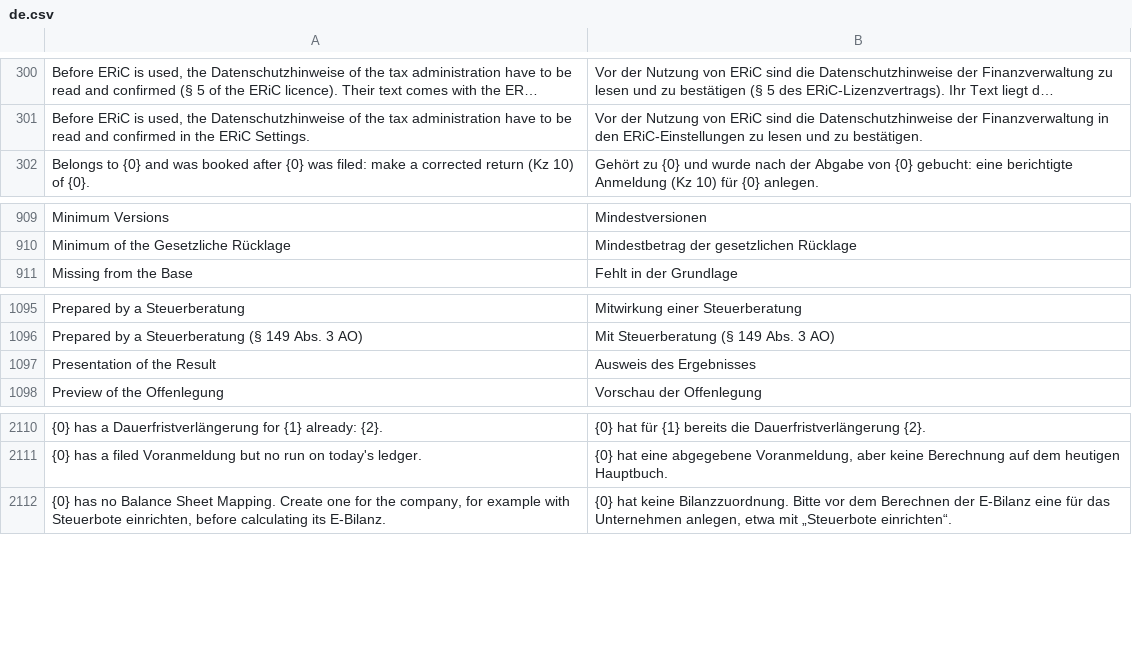
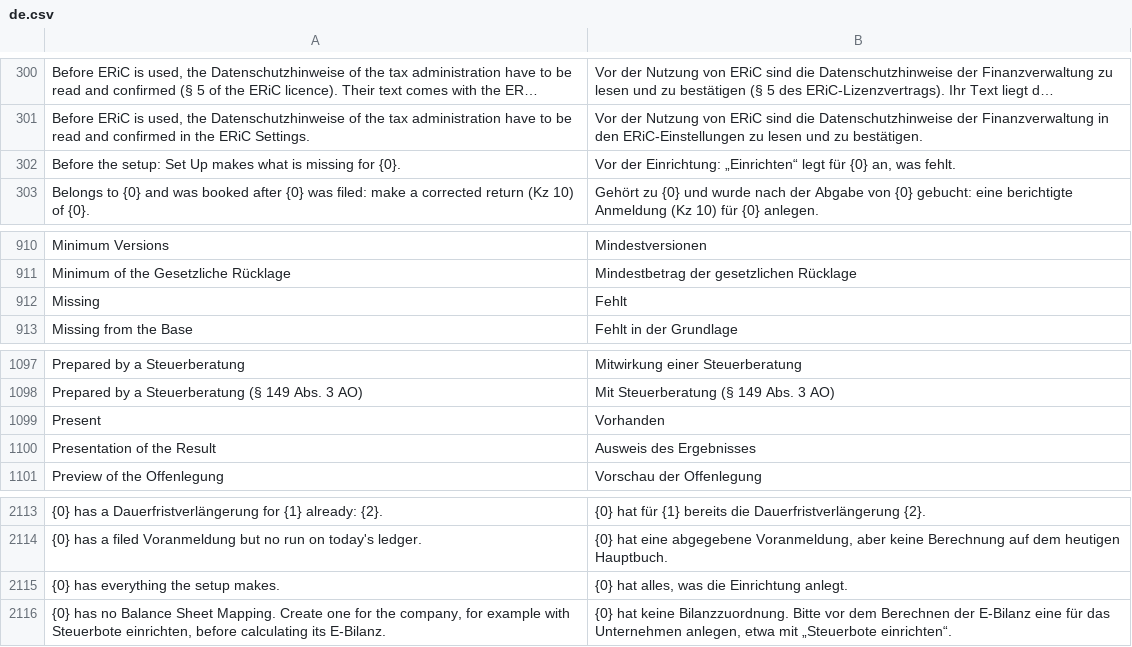
Before and after one commit to encircle360-oss/steuerbote, a CSV file: steuerbote/translations/de.csv, drawn as a sheet; only a part is shown, gaps mark what is left out; long unchanged cells end in ….

Commit message:
show the status of every setup step when a company is chosen, before the setup runs

```diff
--- a/steuerbote/translations/de.csv
+++ b/steuerbote/translations/de.csv
@@ -301,2 +301,3 @@
 "Before ERiC is used, the Datenschutzhinweise of the tax administration have to be read and confirmed in the ERiC Settings.","Vor der Nutzung von ERiC sind die Datenschutzhinweise der Finanzverwaltung in den ERiC-Einstellungen zu lesen und zu bestätigen."
+"Before the setup: Set Up makes what is missing for {0}.","Vor der Einrichtung: „Einrichten“ legt für {0} an, was fehlt."
 "Belongs to {0} and was booked after {0} was filed: make a corrected return (Kz 10) of {0}.","Gehört zu {0} und wurde nach der Abgabe von {0} gebucht: eine berichtigte Anmeldung (Kz 10) für {0} anlegen."
@@ -910,2 +911,3 @@
 "Minimum of the Gesetzliche Rücklage","Mindestbetrag der gesetzlichen Rücklage"
+"Missing","Fehlt"
 "Missing from the Base","Fehlt in der Grundlage"
@@ -1096,2 +1098,3 @@
 "Prepared by a Steuerberatung (§ 149 Abs. 3 AO)","Mit Steuerberatung (§ 149 Abs. 3 AO)"
+"Present","Vorhanden"
 "Presentation of the Result","Ausweis des Ergebnisses"
@@ -2111,2 +2114,3 @@
 "{0} has a filed Voranmeldung but no run on today's ledger.","{0} hat eine abgegebene Voranmeldung, aber keine Berechnung auf dem heutigen Hauptbuch."
+"{0} has everything the setup makes.","{0} hat alles, was die Einrichtung anlegt."
 "{0} has no Balance Sheet Mapping. Create one for the company, for example with Steuerbote einrichten, before calculating its E-Bilanz.","{0} hat keine Bilanzzuordnung. Bitte vor dem Berechnen der E-Bilanz eine für das Unternehmen anlegen, etwa mit „Steuerbote einrichten“."
```
Also changed, not shown: 3 other files.
